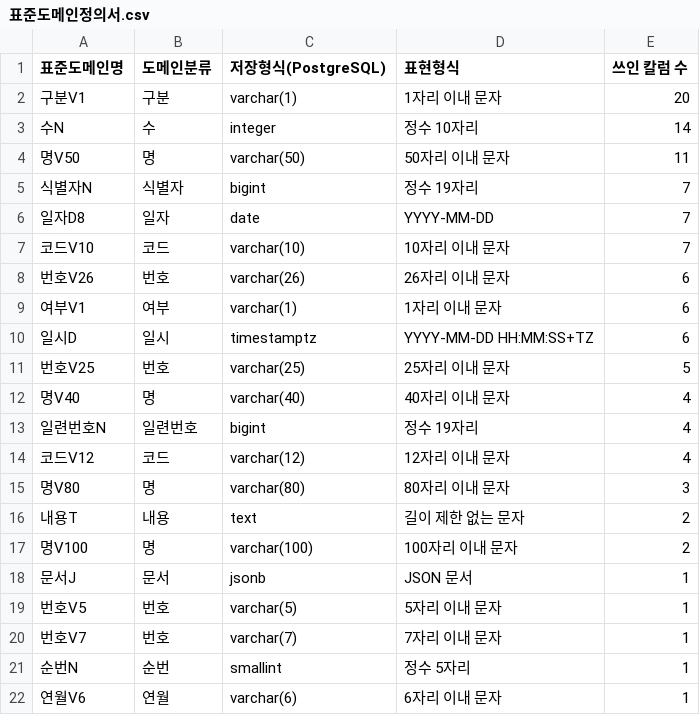
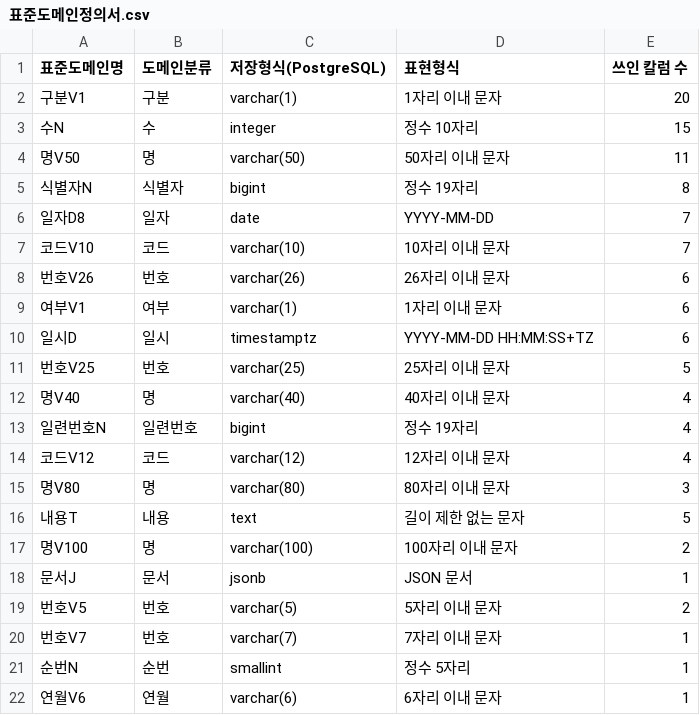
Before and after one commit to buss-sooin/address-refine-diagnostics, a CSV file: design/standard-dict/표준도메인정의서.csv, drawn as a sheet; only a part is shown.

```diff
--- a/design/standard-dict/표준도메인정의서.csv
+++ b/design/standard-dict/표준도메인정의서.csv
@@ -2,5 +2,5 @@
 구분V1,구분,varchar(1),1자리 이내 문자,20
-수N,수,integer,정수 10자리,14
+수N,수,integer,정수 10자리,15
 명V50,명,varchar(50),50자리 이내 문자,11
-식별자N,식별자,bigint,정수 19자리,7
+식별자N,식별자,bigint,정수 19자리,8
 일자D8,일자,date,YYYY-MM-DD,7
@@ -15,6 +15,6 @@
 명V80,명,varchar(80),80자리 이내 문자,3
-내용T,내용,text,길이 제한 없는 문자,2
+내용T,내용,text,길이 제한 없는 문자,5
 명V100,명,varchar(100),100자리 이내 문자,2
 문서J,문서,jsonb,JSON 문서,1
-번호V5,번호,varchar(5),5자리 이내 문자,1
+번호V5,번호,varchar(5),5자리 이내 문자,2
 번호V7,번호,varchar(7),7자리 이내 문자,1
```
Also changed, not shown: design/standard-dict/svc테이블정의서.csv, design/standard-dict/표준단어정의서.csv, 4 other files.
